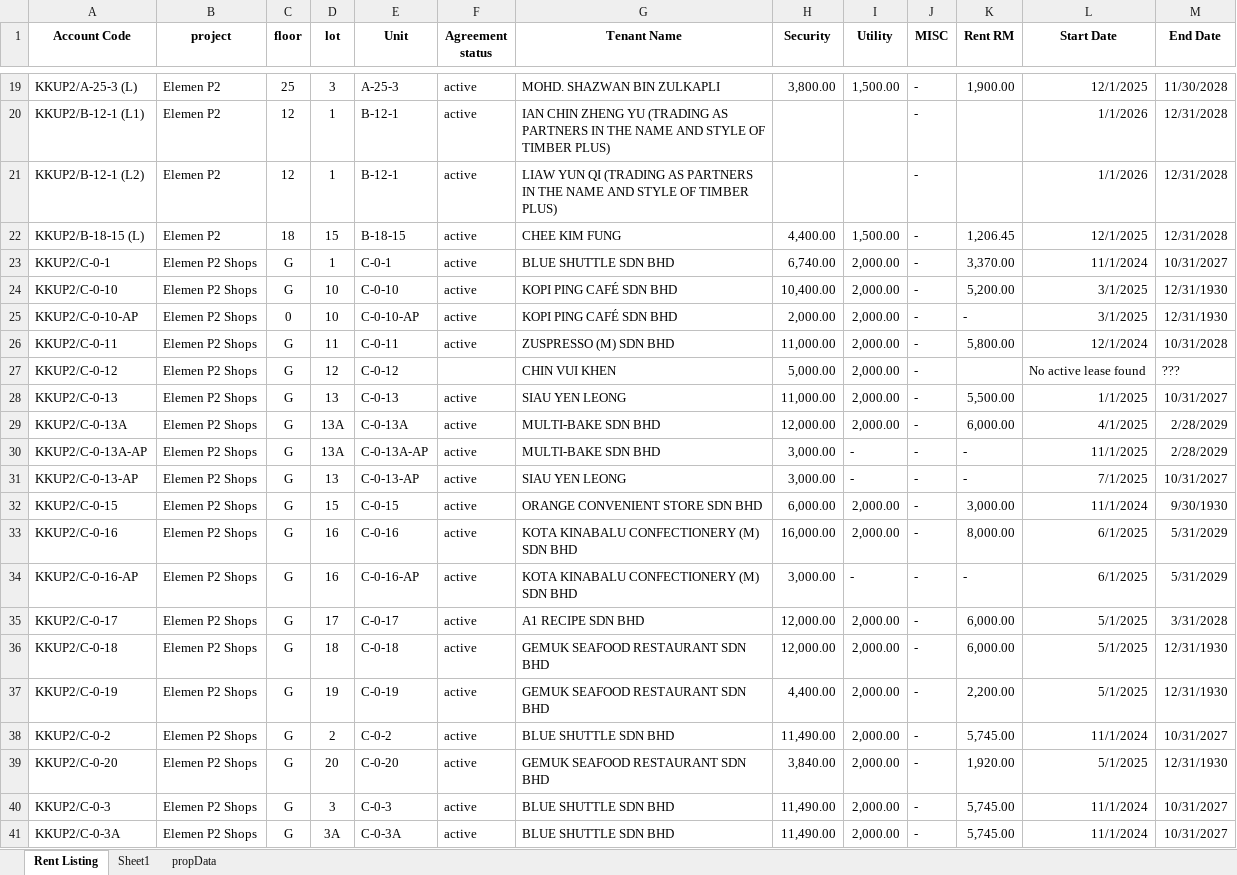
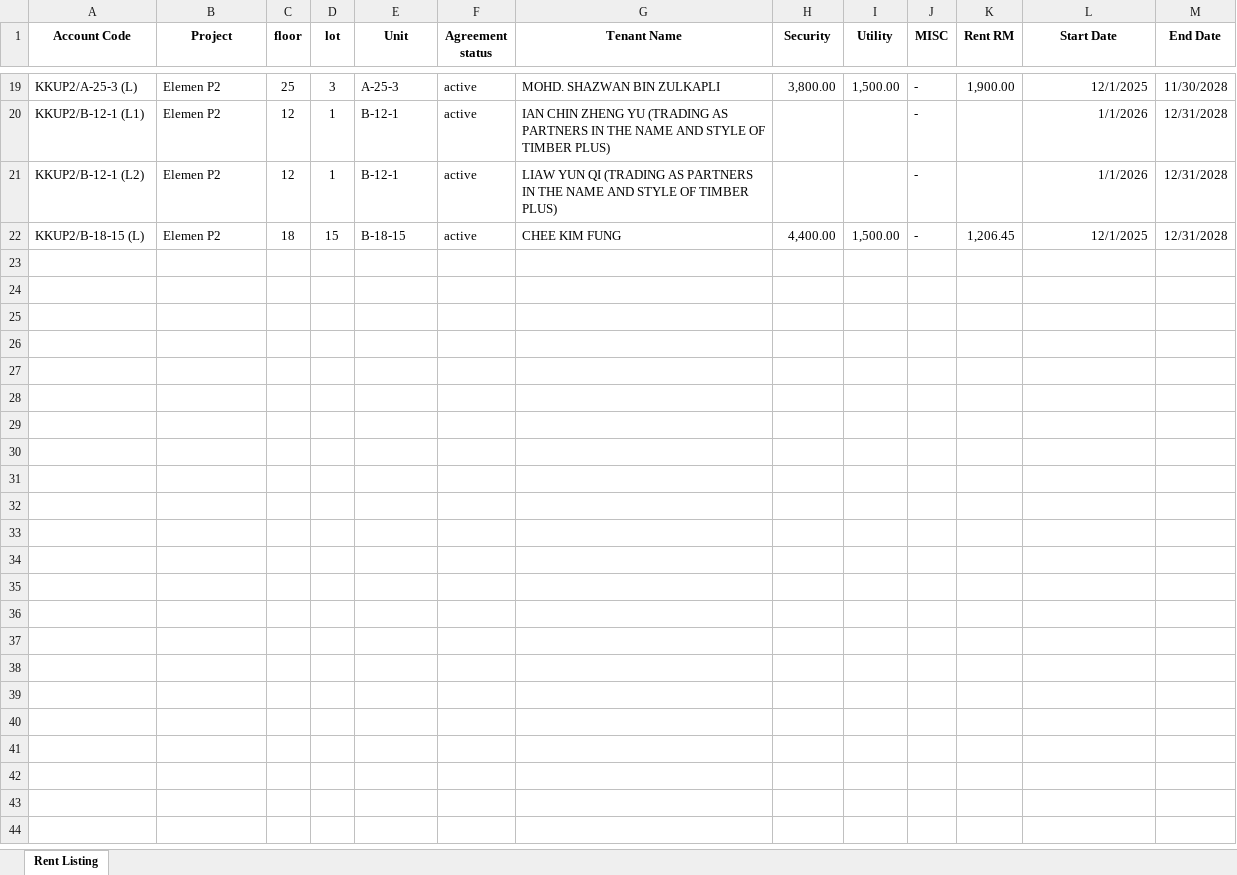
Before and after one commit to juliusdx/sina_rental_system, an Excel workbook: templates/rental_source_template(strip formula).xlsx, sheet Rent Listing, drawn as a sheet; only a part is shown, gaps mark what is left out; values as stored, in another font and other column widths than the file's, no borders; the diff covers the shown part only; the diff names each change by its address in the sheet, - before the commit and + after, or states it on an @@ line.

```diff
--- a/templates/rental_source_template(strip formula).xlsx (sheet Rent Listing)
+++ b/templates/rental_source_template(strip formula).xlsx (sheet Rent Listing)
-sheet tab: Sheet1
-sheet tab: propData
-B1: project
+B1: Project
@@ row 23 hidden: KKUP2/C-0-1 | Elemen P2 Shops | G | 1 | C-0-1 | active | BLUE SHUTTLE SDN BHD | 6,740.00 | 2,000.00 | - | 3,370.00 | 11/1/2024 | 10/31/2027 @@
@@ row 24 hidden: KKUP2/C-0-10 | Elemen P2 Shops | G | 10 | C-0-10 | active | KOPI PING CAFÉ SDN BHD | 10,400.00 | 2,000.00 | - | 5,200.00 | 3/1/2025 | 12/31/1930 @@
@@ row 25 hidden: KKUP2/C-0-10-AP | Elemen P2 Shops | 0 | 10 | C-0-10-AP | active | KOPI PING CAFÉ SDN BHD | 2,000.00 | 2,000.00 | - | - | 3/1/2025 | 12/31/1930 @@
@@ row 26 hidden: KKUP2/C-0-11 | Elemen P2 Shops | G | 11 | C-0-11 | active | ZUSPRESSO (M) SDN BHD | 11,000.00 | 2,000.00 | - | 5,800.00 | 12/1/2024 | 10/31/2028 @@
@@ row 27 hidden: KKUP2/C-0-12 | Elemen P2 Shops | G | 12 | C-0-12 |  | CHIN VUI KHEN | 5,000.00 | 2,000.00 | - |  | No active lease found | ??? @@
@@ row 28 hidden: KKUP2/C-0-13 | Elemen P2 Shops | G | 13 | C-0-13 | active | SIAU YEN LEONG | 11,000.00 | 2,000.00 | - | 5,500.00 | 1/1/2025 | 10/31/2027 @@
@@ row 29 hidden: KKUP2/C-0-13A | Elemen P2 Shops | G | 13A | C-0-13A | active | MULTI-BAKE SDN BHD | 12,000.00 | 2,000.00 | - | 6,000.00 | 4/1/2025 | 2/28/2029 @@
@@ row 30 hidden: KKUP2/C-0-13A-AP | Elemen P2 Shops | G | 13A | C-0-13A-AP | active | MULTI-BAKE SDN BHD | 3,000.00 | - | - | - | 11/1/2025 | 2/28/2029 @@
@@ row 31 hidden: KKUP2/C-0-13-AP | Elemen P2 Shops | G | 13 | C-0-13-AP | active | SIAU YEN LEONG | 3,000.00 | - | - | - | 7/1/2025 | 10/31/2027 @@
@@ row 32 hidden: KKUP2/C-0-15 | Elemen P2 Shops | G | 15 | C-0-15 | active | ORANGE CONVENIENT STORE SDN BHD | 6,000.00 | 2,000.00 | - | 3,000.00 | 11/1/2024 | 9/30/1930 @@
@@ row 33 hidden: KKUP2/C-0-16 | Elemen P2 Shops | G | 16 | C-0-16 | active | KOTA KINABALU CONFECTIONERY (M) SDN BHD | 16,000.00 | 2,000.00 | - | 8,000.00 | 6/1/2025 | 5/31/2029 @@
@@ row 34 hidden: KKUP2/C-0-16-AP | Elemen P2 Shops | G | 16 | C-0-16-AP | active | KOTA KINABALU CONFECTIONERY (M) SDN BHD | 3,000.00 | - | - | - | 6/1/2025 | 5/31/2029 @@
@@ row 35 hidden: KKUP2/C-0-17 | Elemen P2 Shops | G | 17 | C-0-17 | active | A1 RECIPE SDN BHD | 12,000.00 | 2,000.00 | - | 6,000.00 | 5/1/2025 | 3/31/2028 @@
@@ row 36 hidden: KKUP2/C-0-18 | Elemen P2 Shops | G | 18 | C-0-18 | active | GEMUK SEAFOOD RESTAURANT SDN BHD | 12,000.00 | 2,000.00 | - | 6,000.00 | 5/1/2025 | 12/31/1930 @@
@@ row 37 hidden: KKUP2/C-0-19 | Elemen P2 Shops | G | 19 | C-0-19 | active | GEMUK SEAFOOD RESTAURANT SDN BHD | 4,400.00 | 2,000.00 | - | 2,200.00 | 5/1/2025 | 12/31/1930 @@
@@ row 38 hidden: KKUP2/C-0-2 | Elemen P2 Shops | G | 2 | C-0-2 | active | BLUE SHUTTLE SDN BHD | 11,490.00 | 2,000.00 | - | 5,745.00 | 11/1/2024 | 10/31/2027 @@
@@ row 39 hidden: KKUP2/C-0-20 | Elemen P2 Shops | G | 20 | C-0-20 | active | GEMUK SEAFOOD RESTAURANT SDN BHD | 3,840.00 | 2,000.00 | - | 1,920.00 | 5/1/2025 | 12/31/1930 @@
@@ row 40 hidden: KKUP2/C-0-3 | Elemen P2 Shops | G | 3 | C-0-3 | active | BLUE SHUTTLE SDN BHD | 11,490.00 | 2,000.00 | - | 5,745.00 | 11/1/2024 | 10/31/2027 @@
@@ row 41 hidden: KKUP2/C-0-3A | Elemen P2 Shops | G | 3A | C-0-3A | active | BLUE SHUTTLE SDN BHD | 11,490.00 | 2,000.00 | - | 5,745.00 | 11/1/2024 | 10/31/2027 @@
```
Also changed, not shown: 4 removed rows and 81 hidden or unhidden rows elsewhere in this sheet, hidden cells, templates/Property_upload_template michael.xlsx, templates/Property_upload_template michael_JK_strip_formula.xlsx, 34 other files.
